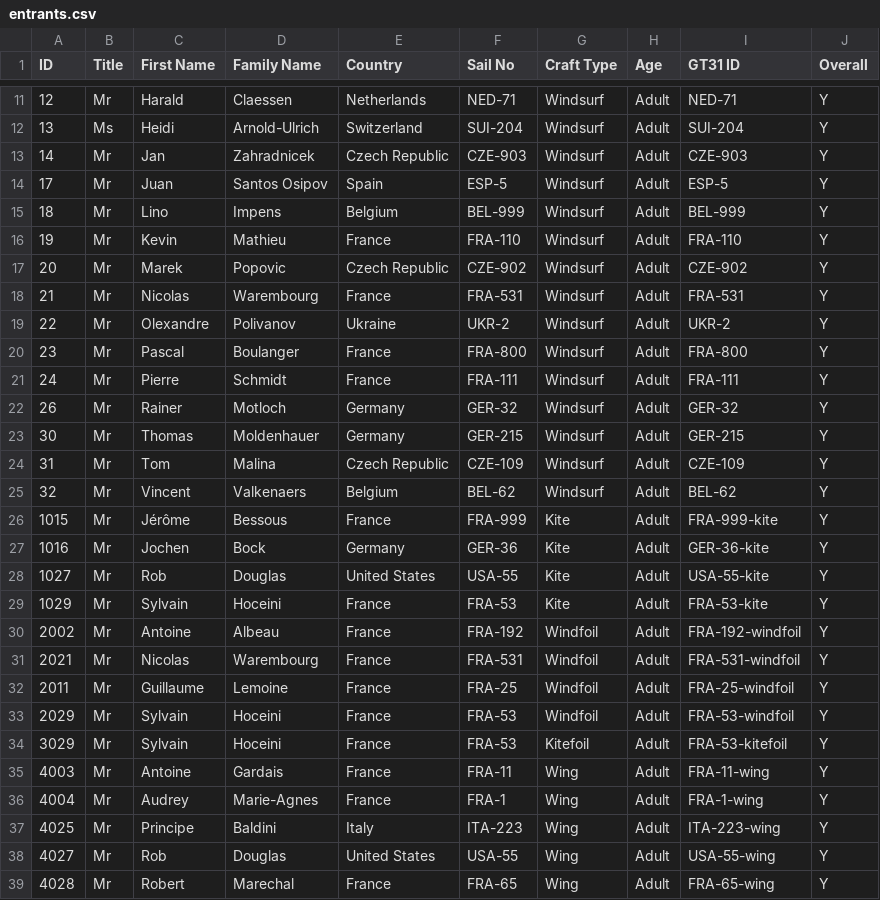
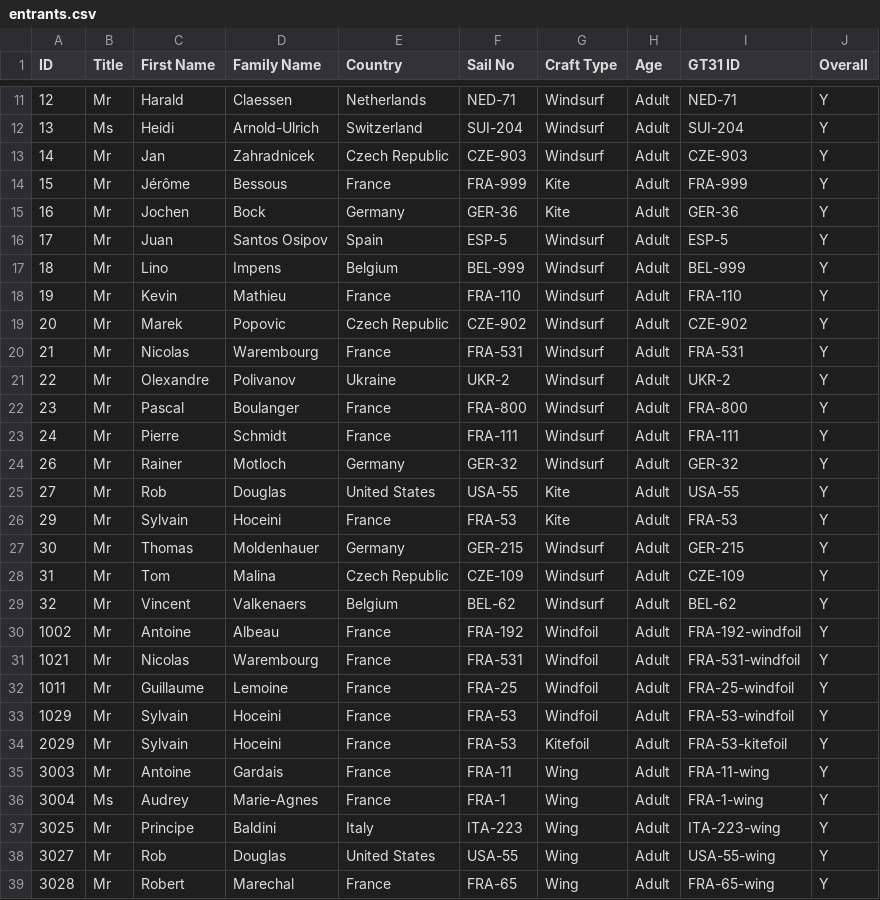
Before and after one commit to Logiqx/wst-results, a CSV file: events/202509/config/entrants.csv, drawn as a sheet; only a part is shown, gaps mark what is left out.

Commit message:
Re-think ID system

```diff
--- a/events/202509/config/entrants.csv
+++ b/events/202509/config/entrants.csv
@@ -13,2 +13,4 @@ ID,Title,First Name,Family Name,Country,Sail No,Craft Type,Age,GT31 ID,Overall
 14,Mr,Jan,Zahradnicek,Czech Republic,CZE-903,Windsurf,Adult,CZE-903,Y
+15,Mr,Jérôme,Bessous,France,FRA-999,Kite,Adult,FRA-999,Y
+16,Mr,Jochen,Bock,Germany,GER-36,Kite,Adult,GER-36,Y
 17,Mr,Juan,Santos Osipov,Spain,ESP-5,Windsurf,Adult,ESP-5,Y
@@ -22,2 +24,4 @@ ID,Title,First Name,Family Name,Country,Sail No,Craft Type,Age,GT31 ID,Overall
 26,Mr,Rainer,Motloch,Germany,GER-32,Windsurf,Adult,GER-32,Y
+27,Mr,Rob,Douglas,United States,USA-55,Kite,Adult,USA-55,Y
+29,Mr,Sylvain,Hoceini,France,FRA-53,Kite,Adult,FRA-53,Y
 30,Mr,Thomas,Moldenhauer,Germany,GER-215,Windsurf,Adult,GER-215,Y
@@ -25,15 +29,11 @@ ID,Title,First Name,Family Name,Country,Sail No,Craft Type,Age,GT31 ID,Overall
 32,Mr,Vincent,Valkenaers,Belgium,BEL-62,Windsurf,Adult,BEL-62,Y
-1015,Mr,Jérôme,Bessous,France,FRA-999,Kite,Adult,FRA-999-kite,Y
-1016,Mr,Jochen,Bock,Germany,GER-36,Kite,Adult,GER-36-kite,Y
-1027,Mr,Rob,Douglas,United States,USA-55,Kite,Adult,USA-55-kite,Y
-1029,Mr,Sylvain,Hoceini,France,FRA-53,Kite,Adult,FRA-53-kite,Y
-2002,Mr,Antoine,Albeau,France,FRA-192,Windfoil,Adult,FRA-192-windfoil,Y
-2021,Mr,Nicolas,Warembourg,France,FRA-531,Windfoil,Adult,FRA-531-windfoil,Y
-2011,Mr,Guillaume,Lemoine,France,FRA-25,Windfoil,Adult,FRA-25-windfoil,Y
-2029,Mr,Sylvain,Hoceini,France,FRA-53,Windfoil,Adult,FRA-53-windfoil,Y
-3029,Mr,Sylvain,Hoceini,France,FRA-53,Kitefoil,Adult,FRA-53-kitefoil,Y
-4003,Mr,Antoine,Gardais,France,FRA-11,Wing,Adult,FRA-11-wing,Y
-4004,Mr,Audrey,Marie-Agnes,France,FRA-1,Wing,Adult,FRA-1-wing,Y
-4025,Mr,Principe,Baldini,Italy,ITA-223,Wing,Adult,ITA-223-wing,Y
-4027,Mr,Rob,Douglas,United States,USA-55,Wing,Adult,USA-55-wing,Y
-4028,Mr,Robert,Marechal,France,FRA-65,Wing,Adult,FRA-65-wing,Y
+1002,Mr,Antoine,Albeau,France,FRA-192,Windfoil,Adult,FRA-192-windfoil,Y
+1021,Mr,Nicolas,Warembourg,France,FRA-531,Windfoil,Adult,FRA-531-windfoil,Y
+1011,Mr,Guillaume,Lemoine,France,FRA-25,Windfoil,Adult,FRA-25-windfoil,Y
+1029,Mr,Sylvain,Hoceini,France,FRA-53,Windfoil,Adult,FRA-53-windfoil,Y
+2029,Mr,Sylvain,Hoceini,France,FRA-53,Kitefoil,Adult,FRA-53-kitefoil,Y
+3003,Mr,Antoine,Gardais,France,FRA-11,Wing,Adult,FRA-11-wing,Y
+3004,Ms,Audrey,Marie-Agnes,France,FRA-1,Wing,Adult,FRA-1-wing,Y
+3025,Mr,Principe,Baldini,Italy,ITA-223,Wing,Adult,ITA-223-wing,Y
+3027,Mr,Rob,Douglas,United States,USA-55,Wing,Adult,USA-55-wing,Y
+3028,Mr,Robert,Marechal,France,FRA-65,Wing,Adult,FRA-65-wing,Y
```
